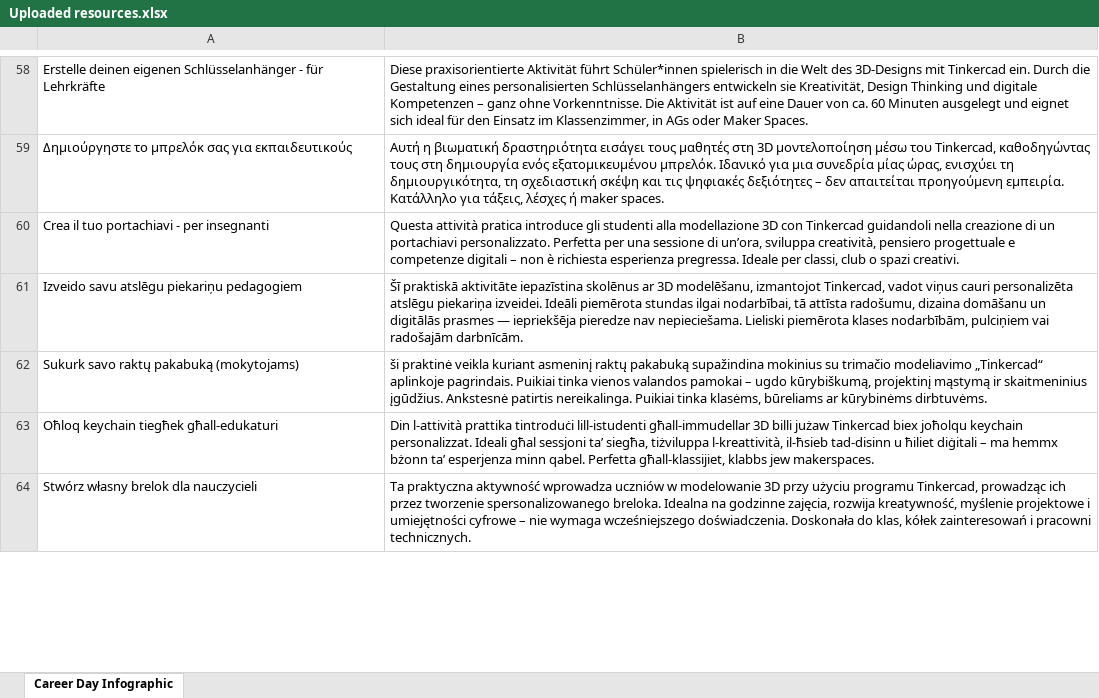
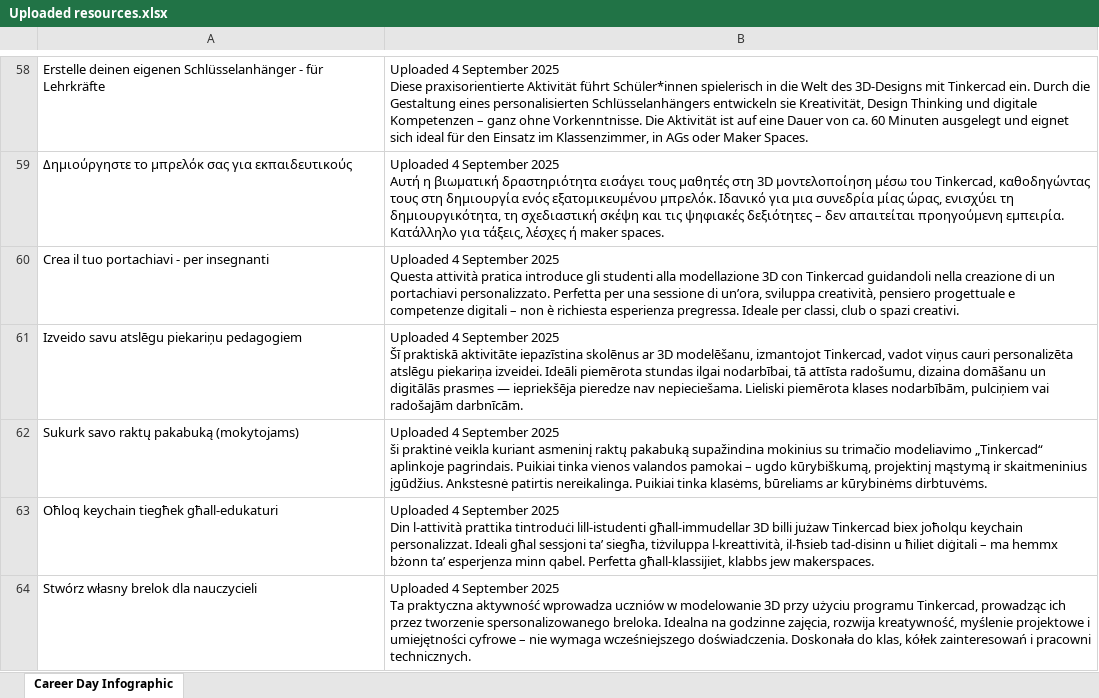
Before and after one commit to codeeu/codeweek, an Excel workbook: resources/excel/Uploaded resources.xlsx, sheet Career Day Infographic, drawn as a sheet; only a part is shown, gaps mark what is left out; values as stored, in another font and other column widths than the file's, no borders; charts and pictures and table styles not drawn; ↵ is a line break in a cell; the diff covers the shown part only; the diff names each change by its address in the sheet, - before the commit and + after, or states it on an @@ line.

```diff
--- a/resources/excel/Uploaded resources.xlsx (sheet Career Day Infographic)
+++ b/resources/excel/Uploaded resources.xlsx (sheet Career Day Infographic)
-B58: Diese praxisorientierte…
+B58: Uploaded 4 September 2025 ↵ Diese praxisorientierte…
-B59: Αυτή η…
+B59: Uploaded 4 September 2025 ↵ Αυτή η…
-B60: Questa attività…
+B60: Uploaded 4 September 2025 ↵ Questa attività…
-B61: Šī praktiskā…
+B61: Uploaded 4 September 2025 ↵ Šī praktiskā…
-B62: ši praktinė…
+B62: Uploaded 4 September 2025 ↵ ši praktinė…
-B63: Din l-attività…
+B63: Uploaded 4 September 2025 ↵ Din l-attività…
-B64: Ta praktyczna…
+B64: Uploaded 4 September 2025 ↵ Ta praktyczna…
```
Also changed, not shown: 5 added rows, 5 removed rows and 281 edited cells elsewhere in this sheet.
